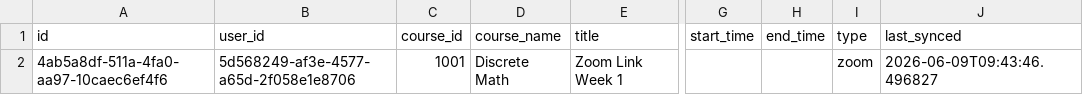
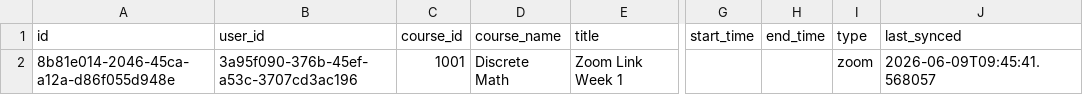
Before and after one commit to duck-5/Noodle, a CSV file: db/meetings.csv, drawn as a sheet; only a part is shown, gaps mark what is left out; the diff names each change by its address in the sheet, - before the commit and + after, or states it on an @@ line.

```diff
--- a/db/meetings.csv
+++ b/db/meetings.csv
-A2 (id): 4ab5a8df-511a-4fa0-aa97-10caec6ef4f6
+A2 (id): 8b81e014-2046-45ca-a12a-d86f055d948e
-B2 (user_id): 5d568249-af3e-4577-a65d-2f058e1e8706
+B2 (user_id): 3a95f090-376b-45ef-a53c-3707cd3ac196
-J2 (last_synced): 2026-06-09T09:43:46.496827
+J2 (last_synced): 2026-06-09T09:45:41.568057
```
Also changed, not shown: db/assignments.csv, db/files.csv, 15 other files.
